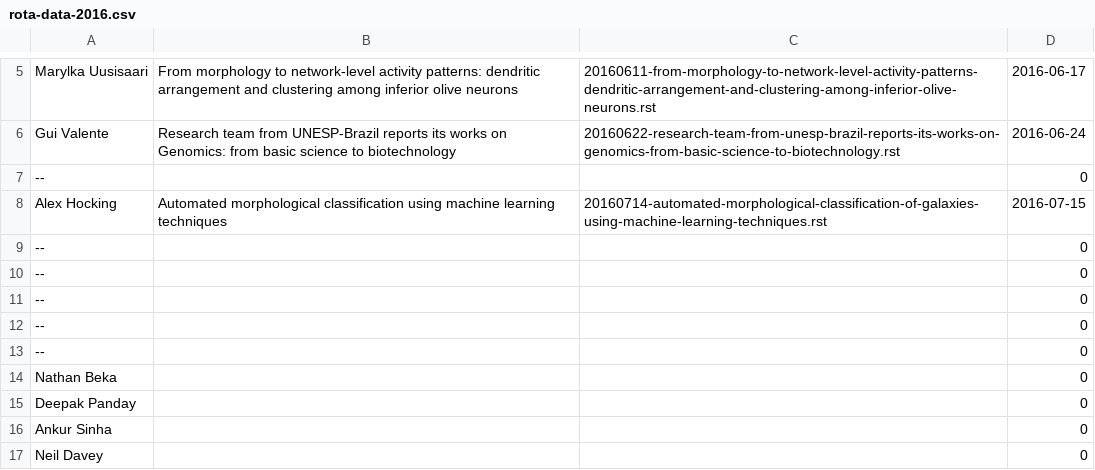
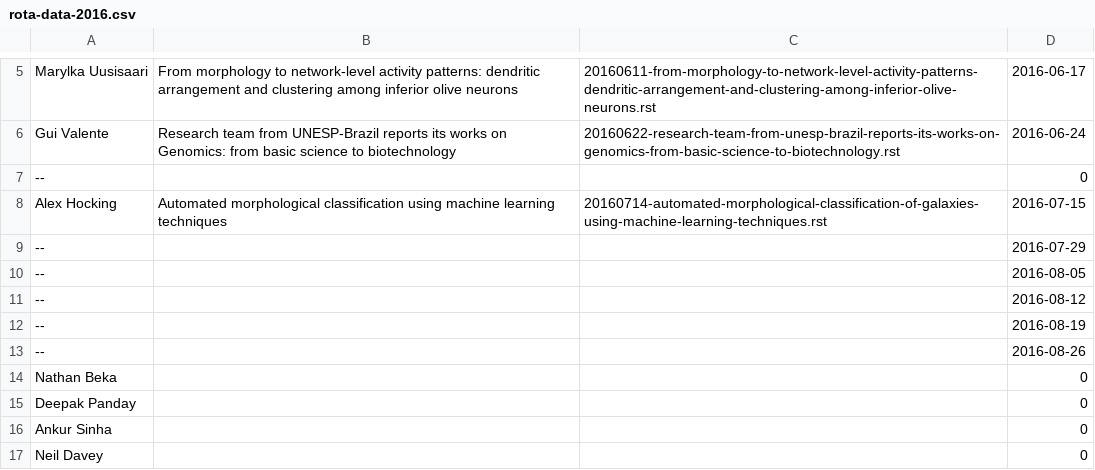
Before and after one commit to UHBiocomputation/UH-biocomputation-web, a CSV file: scripts/rota-data-2016.csv, drawn as a sheet; only a part is shown, gaps mark what is left out.

Commit message:
Specify dates to prevent scheduling errors

```diff
--- a/scripts/rota-data-2016.csv
+++ b/scripts/rota-data-2016.csv
@@ -8,7 +8,7 @@ Gui Valente,Research team from UNESP-Brazil reports its works on Genomics: from
 Alex Hocking,Automated morphological classification using machine learning techniques,20160714-automated-morphological-classification-of-galaxies-using-machine-learning-techniques.rst,2016-07-15
---,,,0
---,,,0
---,,,0
---,,,0
---,,,0
+--,,,2016-07-29
+--,,,2016-08-05
+--,,,2016-08-12
+--,,,2016-08-19
+--,,,2016-08-26
 Nathan Beka,,,0
```
